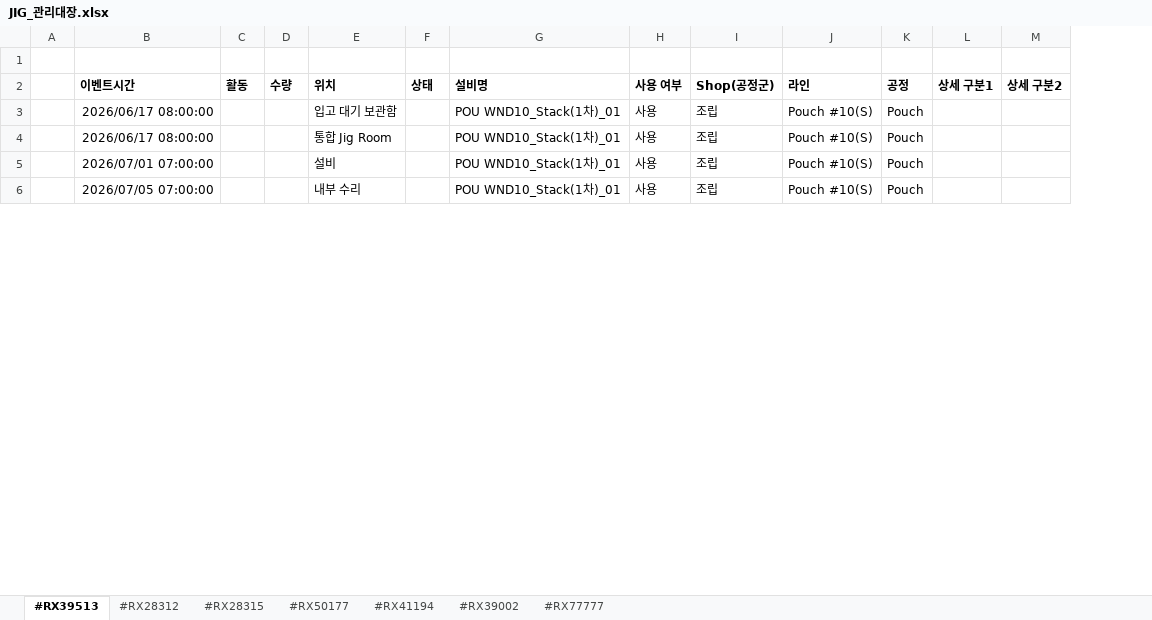
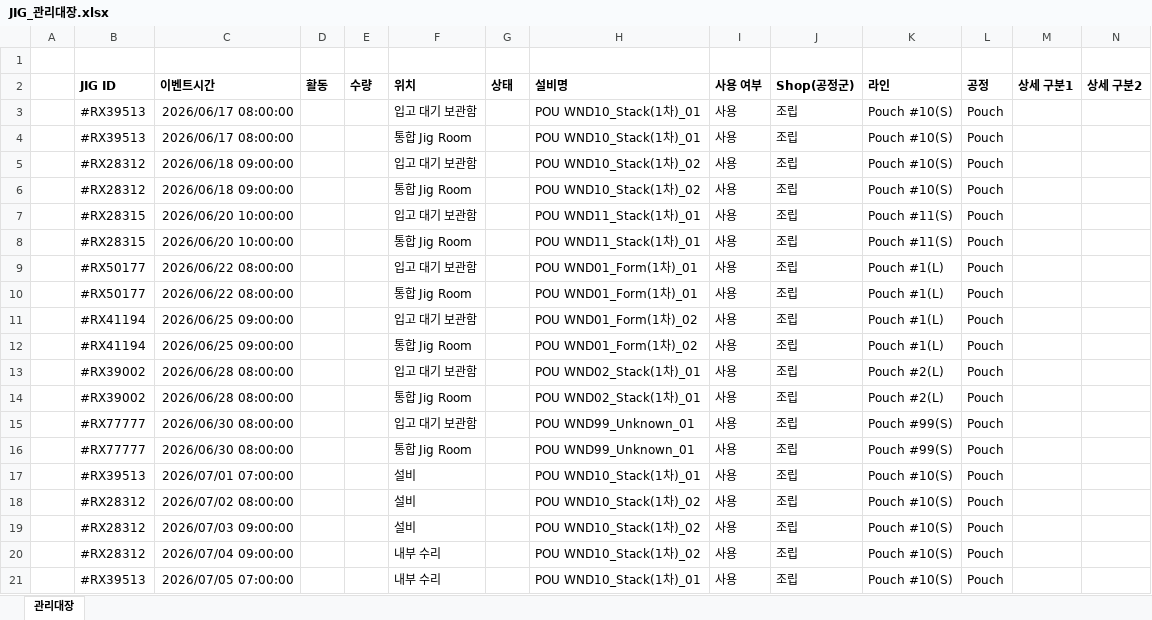
Before and after one commit to Sihoon92/TestChatbot, an Excel workbook: backend/data/uploads/EES/JIG_관리대장.xlsx, sheet 관리대장, drawn as a sheet; only a part is shown; values as stored, in another font and other column widths than the file's, no borders; rows hold the shown columns only; the diff covers the shown part only; the diff names each change by its address in the sheet, - before the commit and + after, or states it on an @@ line.

```diff
--- a/backend/data/uploads/EES/JIG_관리대장.xlsx (sheet 관리대장)
+++ b/backend/data/uploads/EES/JIG_관리대장.xlsx (sheet 관리대장)
-sheet tab: #RX39513
+sheet tab: 관리대장
-sheet tab: #RX28312
-sheet tab: #RX28315
-sheet tab: #RX50177
-sheet tab: #RX41194
-sheet tab: #RX39002
-sheet tab: #RX77777
+column B (JIG ID), rows 3-4: #RX39513 | #RX39513; row 17: #RX39513; row 21: #RX39513
+row 5:  | #RX28312 | 2026/06/18 09:00:00 |  |  | 입고 대기 보관함 |  | POU WND10_Stack(1차)_02 | 사용 | 조립 | Pouch #10(S) | Pouch
+row 6:  | #RX28312 | 2026/06/18 09:00:00 |  |  | 통합 Jig Room |  | POU WND10_Stack(1차)_02 | 사용 | 조립 | Pouch #10(S) | Pouch
+row 7:  | #RX28315 | 2026/06/20 10:00:00 |  |  | 입고 대기 보관함 |  | POU WND11_Stack(1차)_01 | 사용 | 조립 | Pouch #11(S) | Pouch
+row 8:  | #RX28315 | 2026/06/20 10:00:00 |  |  | 통합 Jig Room |  | POU WND11_Stack(1차)_01 | 사용 | 조립 | Pouch #11(S) | Pouch
+row 9:  | #RX50177 | 2026/06/22 08:00:00 |  |  | 입고 대기 보관함 |  | POU WND01_Form(1차)_01 | 사용 | 조립 | Pouch #1(L) | Pouch
+row 10:  | #RX50177 | 2026/06/22 08:00:00 |  |  | 통합 Jig Room |  | POU WND01_Form(1차)_01 | 사용 | 조립 | Pouch #1(L) | Pouch
+row 11:  | #RX41194 | 2026/06/25 09:00:00 |  |  | 입고 대기 보관함 |  | POU WND01_Form(1차)_02 | 사용 | 조립 | Pouch #1(L) | Pouch
+row 12:  | #RX41194 | 2026/06/25 09:00:00 |  |  | 통합 Jig Room |  | POU WND01_Form(1차)_02 | 사용 | 조립 | Pouch #1(L) | Pouch
+row 13:  | #RX39002 | 2026/06/28 08:00:00 |  |  | 입고 대기 보관함 |  | POU WND02_Stack(1차)_01 | 사용 | 조립 | Pouch #2(L) | Pouch
+row 14:  | #RX39002 | 2026/06/28 08:00:00 |  |  | 통합 Jig Room |  | POU WND02_Stack(1차)_01 | 사용 | 조립 | Pouch #2(L) | Pouch
+row 15:  | #RX77777 | 2026/06/30 08:00:00 |  |  | 입고 대기 보관함 |  | POU WND99_Unknown_01 | 사용 | 조립 | Pouch #99(S) | Pouch
+row 16:  | #RX77777 | 2026/06/30 08:00:00 |  |  | 통합 Jig Room |  | POU WND99_Unknown_01 | 사용 | 조립 | Pouch #99(S) | Pouch
+row 18:  | #RX28312 | 2026/07/02 08:00:00 |  |  | 설비 |  | POU WND10_Stack(1차)_02 | 사용 | 조립 | Pouch #10(S) | Pouch
+row 19:  | #RX28312 | 2026/07/03 09:00:00 |  |  | 설비 |  | POU WND10_Stack(1차)_02 | 사용 | 조립 | Pouch #10(S) | Pouch
+row 20:  | #RX28312 | 2026/07/04 09:00:00 |  |  | 내부 수리 |  | POU WND10_Stack(1차)_02 | 사용 | 조립 | Pouch #10(S) | Pouch
```
Also changed, not shown: 49 added rows and 1 edited cell elsewhere in this sheet, 17 other files.
